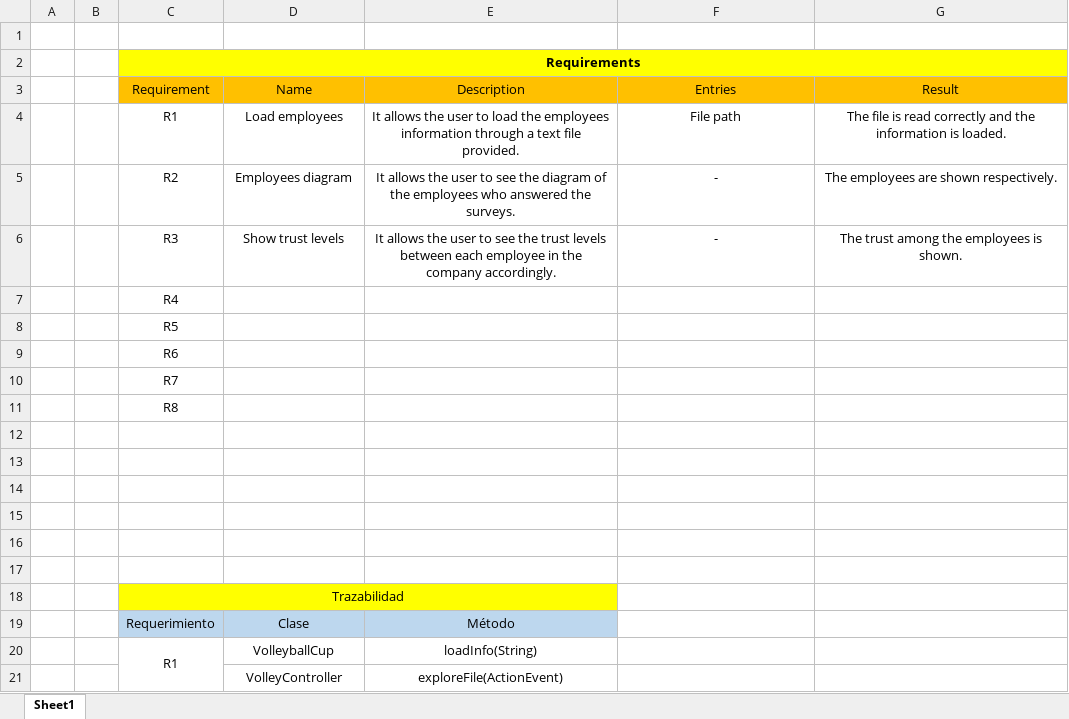
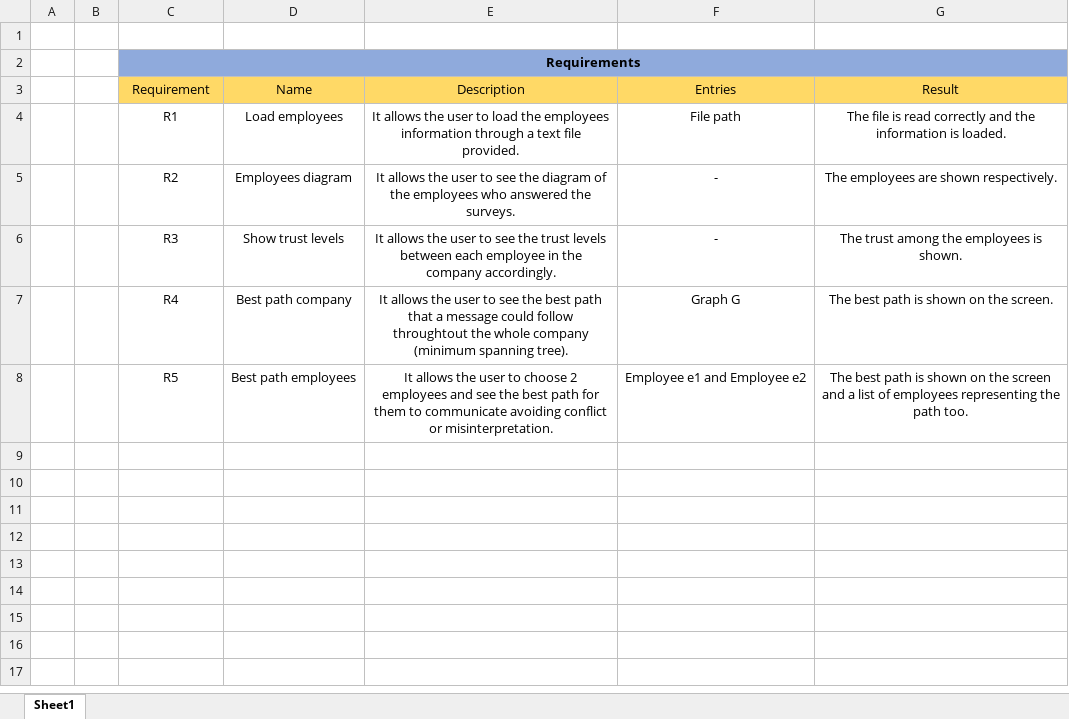
Before and after one commit to MateoL7/WeTrust, an Excel workbook: docs/Requirements.xlsx, sheet Sheet1, drawn as a sheet; only a part is shown; values as stored, in another font and other column widths than the file's, no borders; removed rows and columns are numbered as before the commit, all else as after; the diff covers the shown part only; the diff names each change by its address in the sheet, - before the commit and + after, or states it on an @@ line.

```diff
--- a/docs/Requirements.xlsx (sheet Sheet1)
+++ b/docs/Requirements.xlsx (sheet Sheet1)
-C2:G2 fill: #FFFF00
+C2:G2 fill: #8FAADC
-C3:G3 fill: #FFC000
+C3:G3 fill: #FFD966
-row 7:  |  | R4
-row 8:  |  | R5
-row 9:  |  | R6
-row 10:  |  | R7
-row 11:  |  | R8
-row 7: (empty)
+row 7:  |  | R4 | Best path company | It allows the user to see the best path that a message could follow throughtout the whole company (minimum spanning tree). | Graph G | The best path is shown on the screen.
-row 8: (empty)
+row 8:  |  | R5 | Best path employees | It allows the user to choose 2 employees and see the best path for them to communicate avoiding conflict or misinterpretation. | Employee e1 and Employee e2 | The best path is shown on the screen and a list of employees representing the path too.
-row 14: (empty)
-row 15: (empty)
-row 16: (empty)
-row 17: (empty)
-row 18:  |  | Trazabilidad
-row 19:  |  | Requerimiento | Clase | Método
-row 20:  |  | R1 | VolleyballCup | loadInfo(String)
-row 21:  |  |  | VolleyController | exploreFile(ActionEvent)
```
Also changed, not shown: 19 removed rows elsewhere in this sheet, 9 other files.
